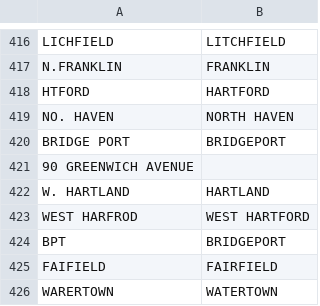
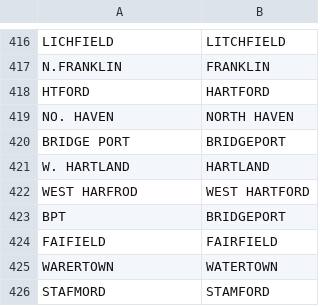
Before and after one commit to CT-Data-Collaborative/ctnamecleaner, a CSV file: ctnamecleaner.csv, drawn as a sheet; only a part is shown, gaps mark what is left out; the shorter side is filled out with more unchanged rows; the diff names each change by its address in the sheet, - before the commit and + after, or states it on an @@ line.

Commit message:
Update ctnamecleaner.csv

```diff
--- a/ctnamecleaner.csv
+++ b/ctnamecleaner.csv
-row 421: 90 GREENWICH AVENUE
```
